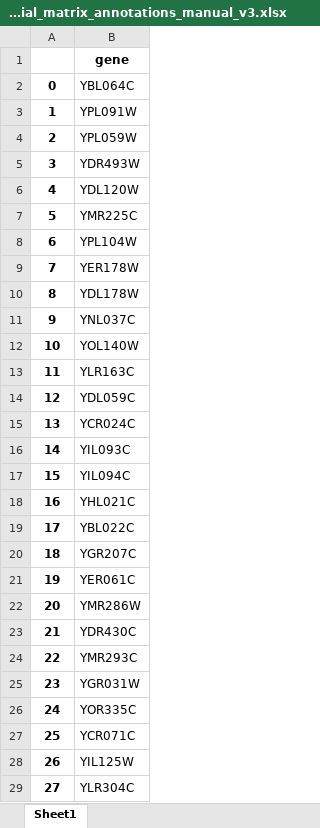
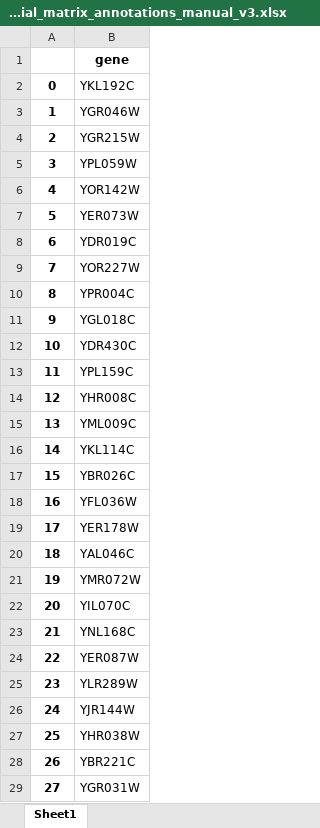
Before and after one commit to hongzhonglu/large_scale_yeast_proteomics_analysis, an Excel workbook: data/sce_compartment_curation/mitochondrial_matrix_annotations_manual_v3.xlsx, sheet Sheet1, drawn as a sheet; only a part is shown; values as stored, in another font and other column widths than the file's, no borders; the diff covers the shown part only; the diff names each change by its address in the sheet, - before the commit and + after, or states it on an @@ line.

```diff
--- a/data/sce_compartment_curation/mitochondrial_matrix_annotations_manual_v3.xlsx (sheet Sheet1)
+++ b/data/sce_compartment_curation/mitochondrial_matrix_annotations_manual_v3.xlsx (sheet Sheet1)
-B2: YBL064C
+B2: YKL192C
-B3: YPL091W
+B3: YGR046W
-B4: YPL059W
+B4: YGR215W
-B5: YDR493W
+B5: YPL059W
-B6: YDL120W
+B6: YOR142W
-B7: YMR225C
+B7: YER073W
-B8: YPL104W
+B8: YDR019C
-B9: YER178W
+B9: YOR227W
-B10: YDL178W
+B10: YPR004C
-B11: YNL037C
+B11: YGL018C
-B12: YOL140W
+B12: YDR430C
-B13: YLR163C
+B13: YPL159C
-B14: YDL059C
+B14: YHR008C
-B15: YCR024C
+B15: YML009C
-B16: YIL093C
+B16: YKL114C
-B17: YIL094C
+B17: YBR026C
-B18: YHL021C
+B18: YFL036W
-B19: YBL022C
+B19: YER178W
-B20: YGR207C
+B20: YAL046C
-B21: YER061C
+B21: YMR072W
-B22: YMR286W
+B22: YIL070C
-B23: YDR430C
+B23: YNL168C
-B24: YMR293C
+B24: YER087W
-B25: YGR031W
+B25: YLR289W
-B26: YOR335C
+B26: YJR144W
-B27: YCR071C
+B27: YHR038W
-B28: YIL125W
+B28: YBR221C
-B29: YLR304C
+B29: YGR031W
```
Also changed, not shown: 173 edited cells elsewhere in this sheet, data/sce_compartment_curation/mitochondrial_inner_membrane_annotations_manual_v3.xlsx, data/sce_compartment_curation/mitochondrial_intermembrane_space_annotations_manual_v3.xlsx, 15 other files.
